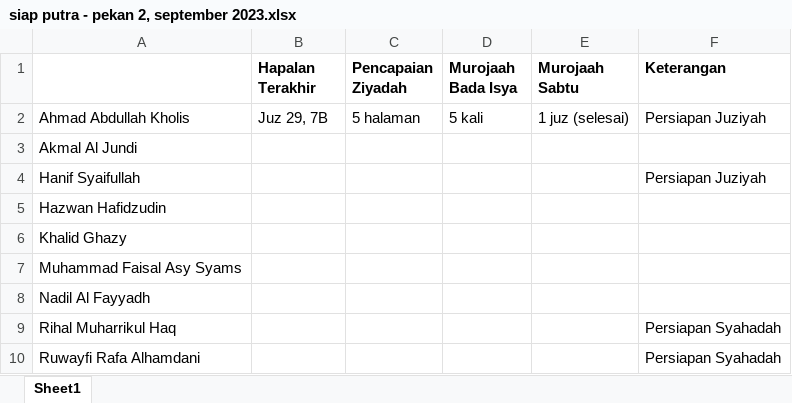
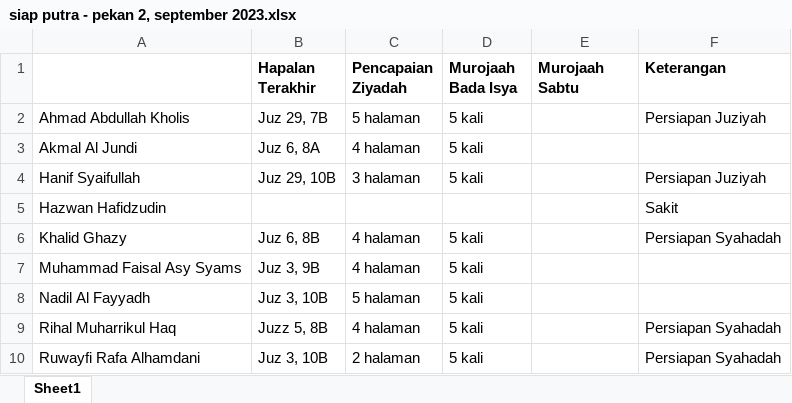
Before and after one commit to mzaini30/laptop, an Excel workbook: pesantren/laporan tahfidz/siap putra - pekan 2, september 2023.xlsx, sheet Sheet1, drawn as a sheet; values as stored, in another font and other column widths than the file's, no borders; the diff names each change by its address in the sheet, - before the commit and + after, or states it on an @@ line.

```diff
--- a/pesantren/laporan tahfidz/siap putra - pekan 2, september 2023.xlsx (sheet Sheet1)
+++ b/pesantren/laporan tahfidz/siap putra - pekan 2, september 2023.xlsx (sheet Sheet1)
-E2 (Murojaah Sabtu): 1 juz (selesai)
+E2 (Murojaah Sabtu): (empty)
-B3 (Hapalan Terakhir): (empty)
+B3 (Hapalan Terakhir): Juz 6, 8A
-C3 (Pencapaian Ziyadah): (empty)
+C3 (Pencapaian Ziyadah): 4 halaman
-D3:D4 (Murojaah Bada Isya): (empty)
+D3:D4 (Murojaah Bada Isya): 5 kali
-B4 (Hapalan Terakhir): (empty)
+B4 (Hapalan Terakhir): Juz 29, 10B
-C4 (Pencapaian Ziyadah): (empty)
+C4 (Pencapaian Ziyadah): 3 halaman
-F5 (Keterangan): (empty)
+F5 (Keterangan): Sakit
-B6 (Hapalan Terakhir): (empty)
+B6 (Hapalan Terakhir): Juz 6, 8B
-C6:C7 (Pencapaian Ziyadah): (empty)
+C6:C7 (Pencapaian Ziyadah): 4 halaman
-D6:D10 (Murojaah Bada Isya): (empty)
+D6:D10 (Murojaah Bada Isya): 5 kali
-F6 (Keterangan): (empty)
+F6 (Keterangan): Persiapan Syahadah
-B7 (Hapalan Terakhir): (empty)
+B7 (Hapalan Terakhir): Juz 3, 9B
-B8 (Hapalan Terakhir): (empty)
+B8 (Hapalan Terakhir): Juz 3, 10B
-C8 (Pencapaian Ziyadah): (empty)
+C8 (Pencapaian Ziyadah): 5 halaman
-B9 (Hapalan Terakhir): (empty)
+B9 (Hapalan Terakhir): Juzz 5, 8B
-C9 (Pencapaian Ziyadah): (empty)
+C9 (Pencapaian Ziyadah): 4 halaman
-B10 (Hapalan Terakhir): (empty)
+B10 (Hapalan Terakhir): Juz 3, 10B
-C10 (Pencapaian Ziyadah): (empty)
+C10 (Pencapaian Ziyadah): 2 halaman
```
Also changed, not shown: 3 other files.
